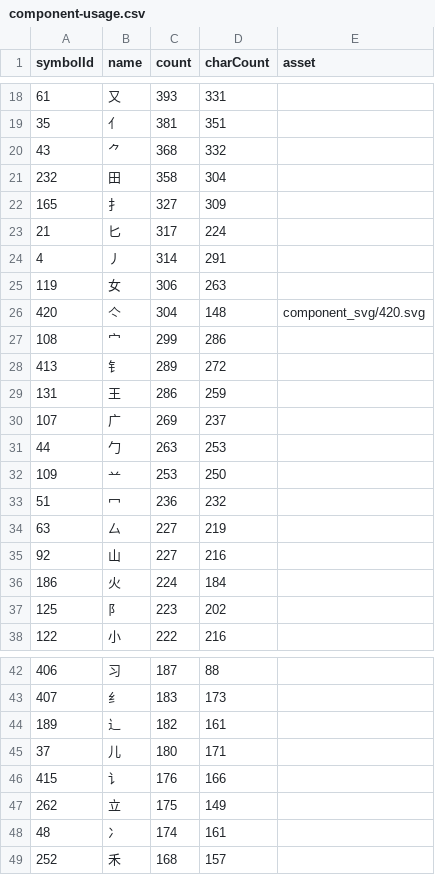
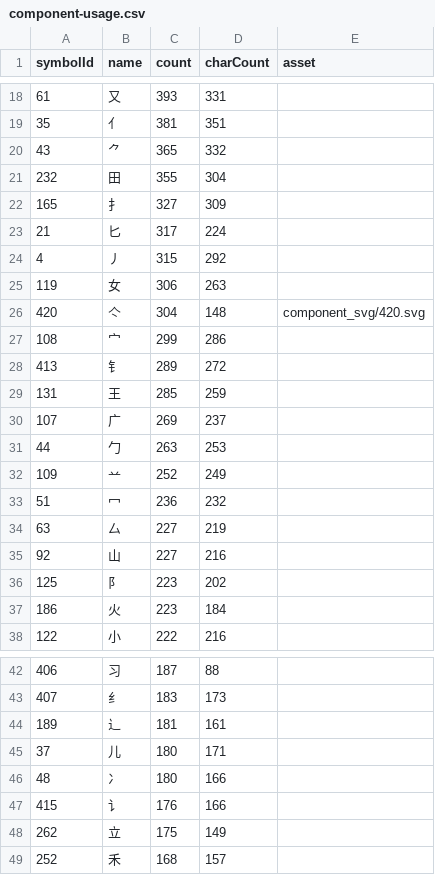
Before and after one commit to Dveissre/zigsaw, a CSV file: docs/component-usage.csv, drawn as a sheet; only a part is shown, gaps mark what is left out; the diff covers the shown part only.

```diff
--- a/docs/component-usage.csv
+++ b/docs/component-usage.csv
@@ -19,7 +19,7 @@ symbolId,name,count,charCount,asset
 "35","亻","381","351",""
-"43","⺈","368","332",""
-"232","田","358","304",""
+"43","⺈","365","332",""
+"232","田","355","304",""
 "165","扌","327","309",""
 "21","匕","317","224",""
-"4","丿","314","291",""
+"4","丿","315","292",""
 "119","女","306","263",""
@@ -28,6 +28,6 @@ symbolId,name,count,charCount,asset
 "413","钅","289","272",""
-"131","王","286","259",""
+"131","王","285","259",""
 "107","广","269","237",""
 "44","勹","263","253",""
-"109","䒑","253","250",""
+"109","䒑","252","249",""
 "51","冖","236","232",""
@@ -35,4 +35,4 @@ symbolId,name,count,charCount,asset
 "92","山","227","216",""
-"186","火","224","184",""
 "125","阝","223","202",""
+"186","火","223","184",""
 "122","小","222","216",""
@@ -43,7 +43,7 @@ symbolId,name,count,charCount,asset
 "407","纟","183","173",""
-"189","辶","182","161",""
+"189","辶","181","161",""
 "37","儿","180","171",""
+"48","冫","180","166",""
 "415","讠","176","166",""
 "262","立","175","149",""
-"48","冫","174","161",""
 "252","禾","168","157",""
```
Also changed, not shown: 12 added rows, 12 removed rows and 18 edited cells elsewhere in this file, 43 other files.
